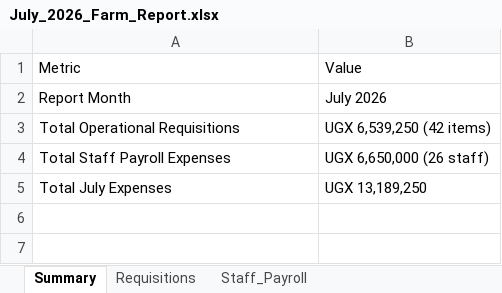
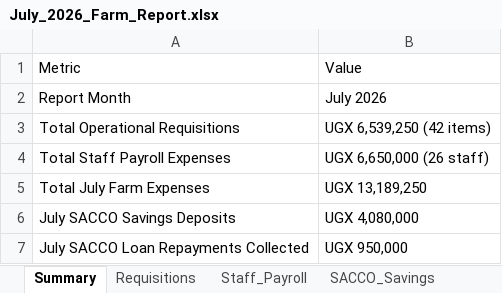
Before and after one commit to Shammahkahangi/Nyakamenta-farm-os, an Excel workbook: July_2026_Farm_Report.xlsx, sheet Summary, drawn as a sheet; values as stored, in another font and other column widths than the file's, no borders; the diff names each change by its address in the sheet, - before the commit and + after, or states it on an @@ line.

```diff
--- a/July_2026_Farm_Report.xlsx (sheet Summary)
+++ b/July_2026_Farm_Report.xlsx (sheet Summary)
+sheet tab: SACCO_Savings
-A5: Total July Expenses
+A5: Total July Farm Expenses
+row 6: July SACCO Savings Deposits | UGX 4,080,000
+row 7: July SACCO Loan Repayments Collected | UGX 950,000
```
Also changed, not shown: other sheet tabs, June_2026_Farm_Report.xlsx, SACCO_Master_Performance_Report.xlsx, 12 other files.
